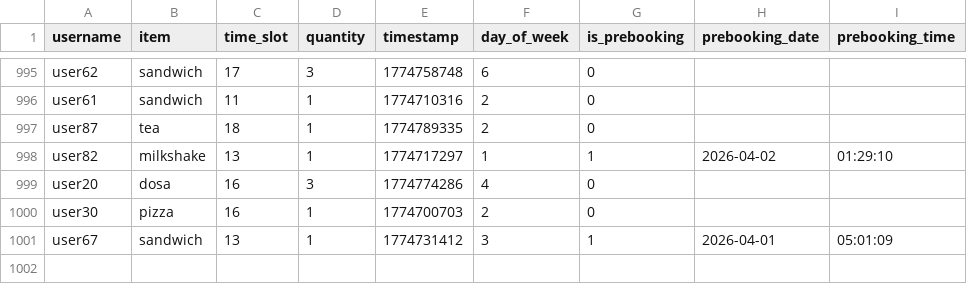
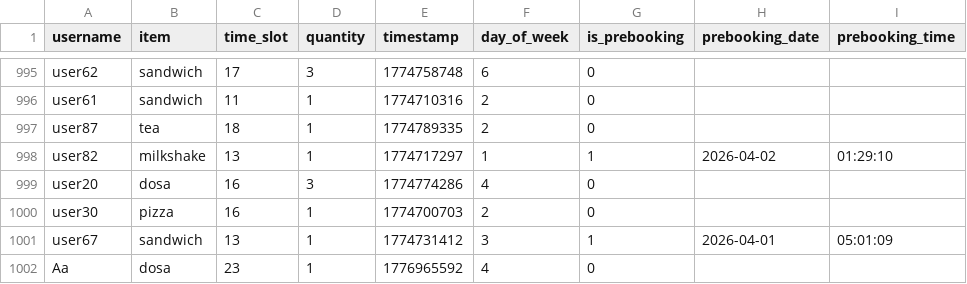
Before and after one commit to snk189/e2, a CSV file: data1.csv, drawn as a sheet; only a part is shown, gaps mark what is left out.

Commit message:
reload page,prebook datetime validation,order booked notify

```diff
--- a/data1.csv
+++ b/data1.csv
@@ -1001 +1001,2 @@ user30,pizza,16,1,1774700703,2,0,,
 user67,sandwich,13,1,1774731412,3,1,2026-04-01,05:01:09
+Aa,dosa,23,1,1776965592,4,0,,
```
Also changed, not shown: 1 other file.
